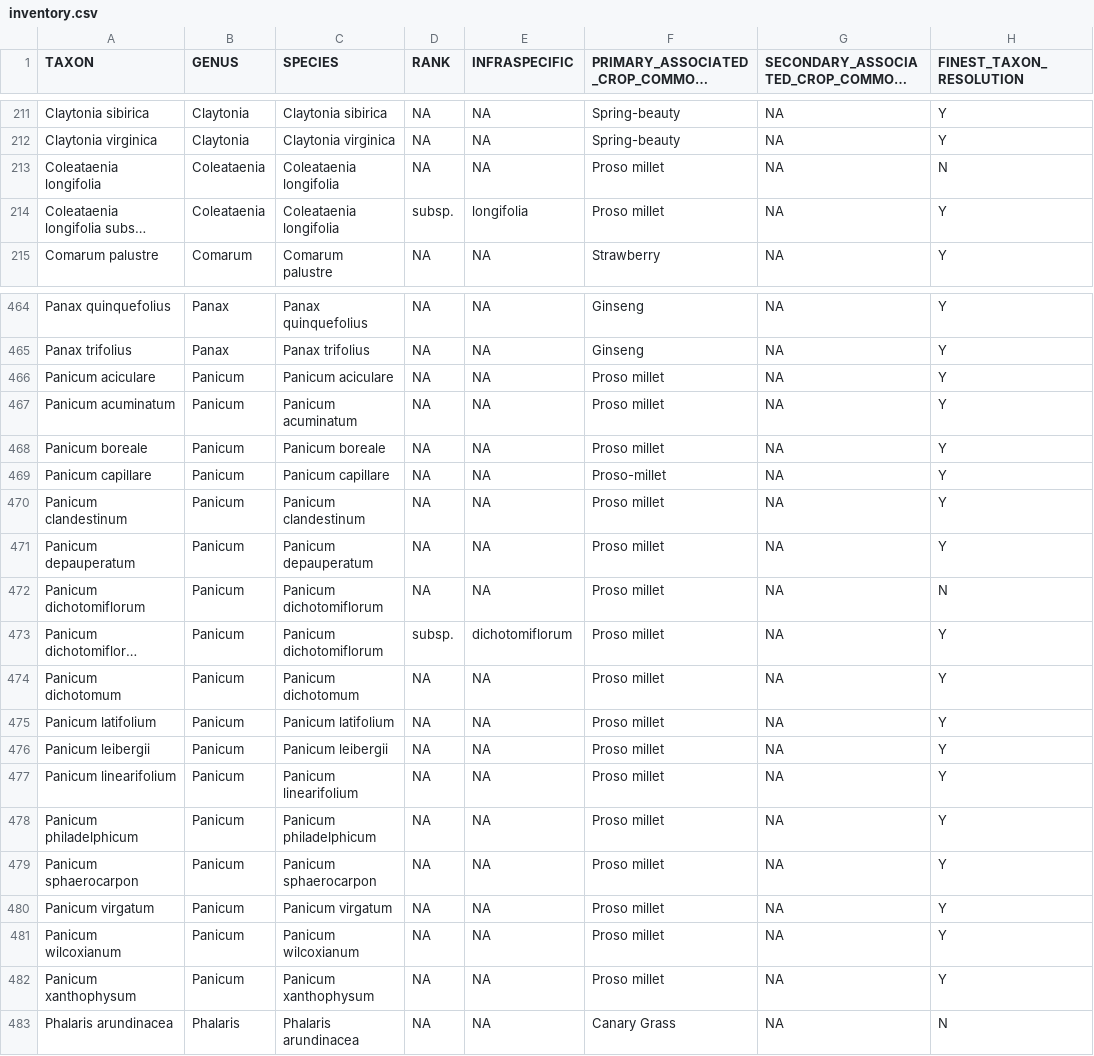
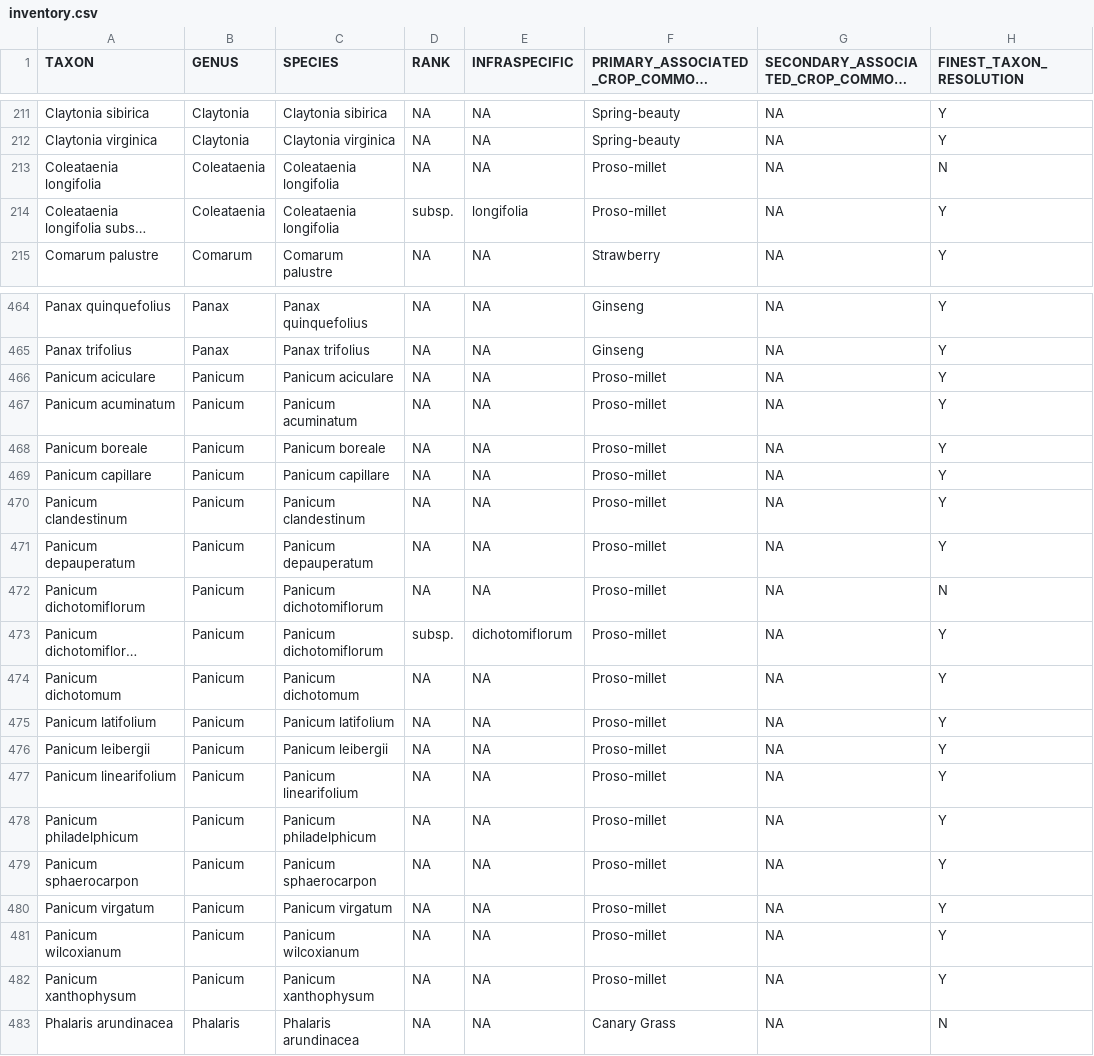
Before and after one commit to jensculrich/Canadian_CWR_inventory_and_conservation, a CSV file: Input_Data_and_Files/inventory.csv, drawn as a sheet; only a part is shown, gaps mark what is left out; long unchanged cells end in …; the diff names each change by its address in the sheet, - before the commit and + after, or states it on an @@ line.

```diff
--- a/Input_Data_and_Files/inventory.csv
+++ b/Input_Data_and_Files/inventory.csv
-F213:F214: Proso millet
+F213:F214: Proso-millet
-F466:F468: Proso millet
+F466:F468: Proso-millet
-F470:F482: Proso millet
+F470:F482: Proso-millet
```
Also changed, not shown: 14 other files.
